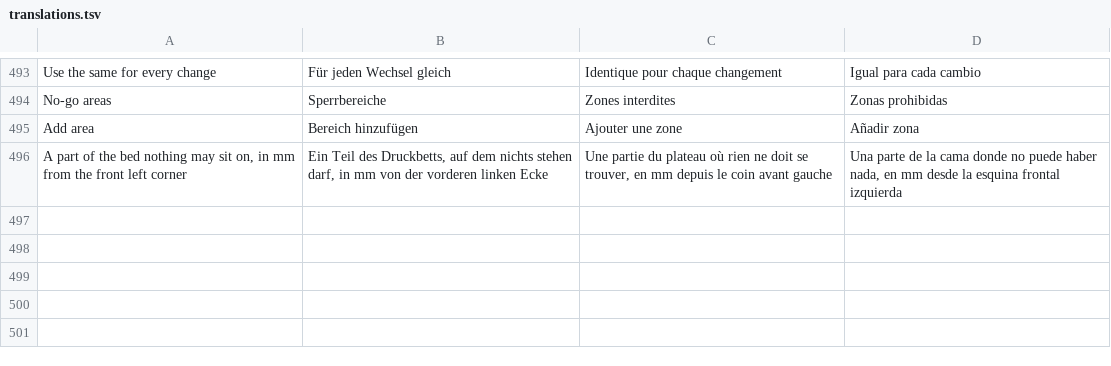
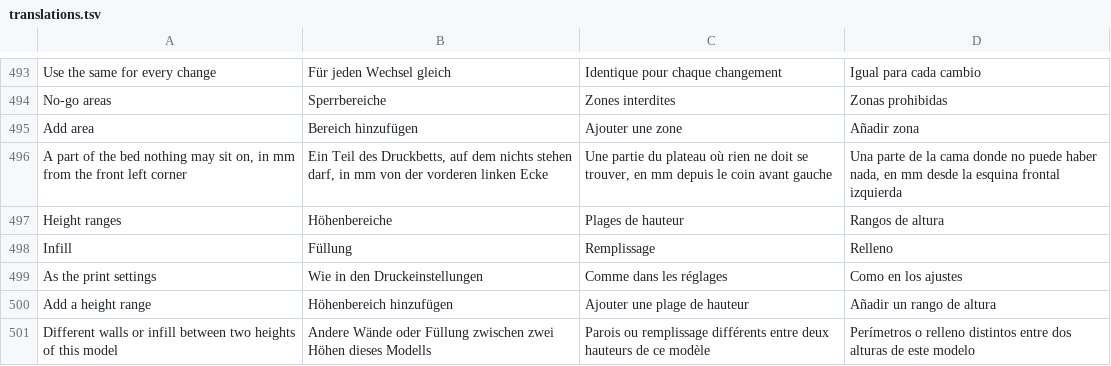
Before and after one commit to Jorgen-VikingGod/HybridSliceCraft, a TSV file: src/i18n/translations.tsv, drawn as a sheet; only a part is shown, gaps mark what is left out; the diff names each change by its address in the sheet, - before the commit and + after, or states it on an @@ line.

```diff
--- a/src/i18n/translations.tsv
+++ b/src/i18n/translations.tsv
+row 497: Height ranges | Höhenbereiche | Plages de hauteur | Rangos de altura
+row 498: Infill | Füllung | Remplissage | Relleno
+row 499: As the print settings | Wie in den Druckeinstellungen | Comme dans les réglages | Como en los ajustes
+row 500: Add a height range | Höhenbereich hinzufügen | Ajouter une plage de hauteur | Añadir un rango de altura
+row 501: Different walls or infill between two heights of this model | Andere Wände oder Füllung zwischen zwei Höhen dieses Modells | Parois ou remplissage différents entre deux hauteurs de ce modèle | Perímetros o relleno distintos entre dos alturas de este modelo
```
Also changed, not shown: 9 other files.
